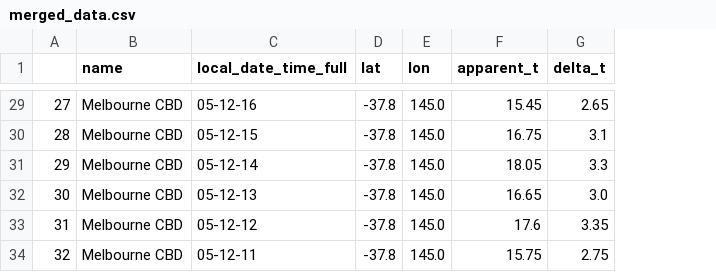
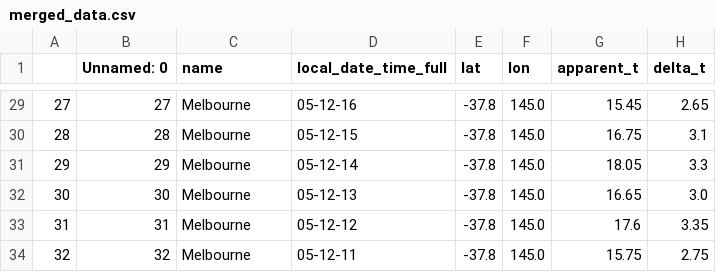
Before and after one commit to BlueTriangleG/CloudEnvInsights-KubeFissionDataProcessor, a CSV file: fission/data_process/data_sets/merged_data.csv, drawn as a sheet; only a part is shown, gaps mark what is left out; addresses are those after the commit; the diff covers the shown part only; the diff names each change by its address in the sheet, - before the commit and + after, or states it on an @@ line.

```diff
--- a/fission/data_process/data_sets/merged_data.csv
+++ b/fission/data_process/data_sets/merged_data.csv
+column B (Unnamed: 0), rows 29-34: 27 | 28 | 29 | 30 | 31 | 32
-C29:C34 (name): Melbourne CBD
+C29:C34 (name): Melbourne
```
Also changed, not shown: 27 edited cells elsewhere in this file, 2 other files.
